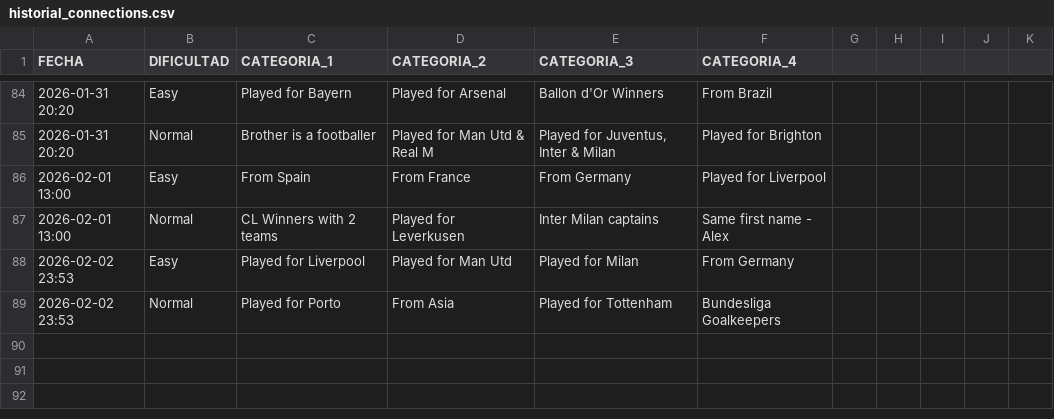
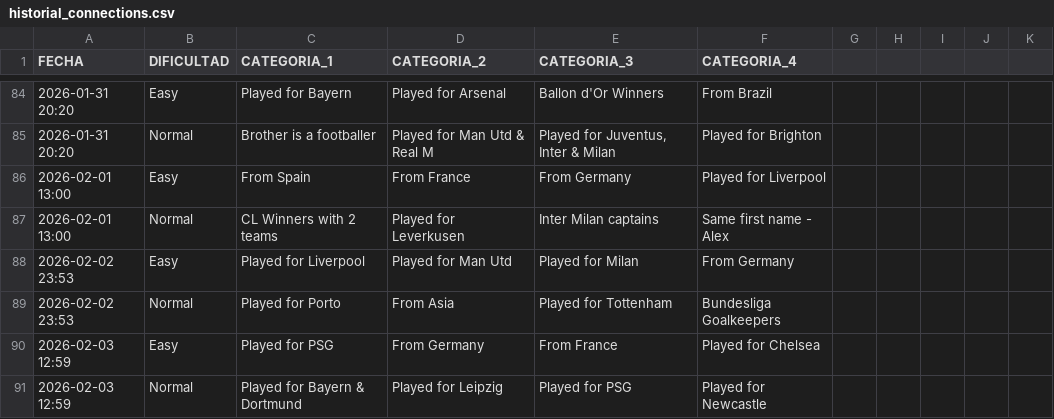
Before and after one commit to candelamtx32/scraping_futbol11, a CSV file: historial_connections.csv, drawn as a sheet; only a part is shown, gaps mark what is left out; the diff names each change by its address in the sheet, - before the commit and + after, or states it on an @@ line.

```diff
--- a/historial_connections.csv
+++ b/historial_connections.csv
+row 90: 2026-02-03 12:59 | Easy | Played for PSG | From Germany | From France | Played for Chelsea
+row 91: 2026-02-03 12:59 | Normal | Played for Bayern & Dortmund | Played for Leipzig | Played for PSG | Played for Newcastle
```
Also changed, not shown: historial_formaciones.csv, historial_grid.csv, 1 other file.
